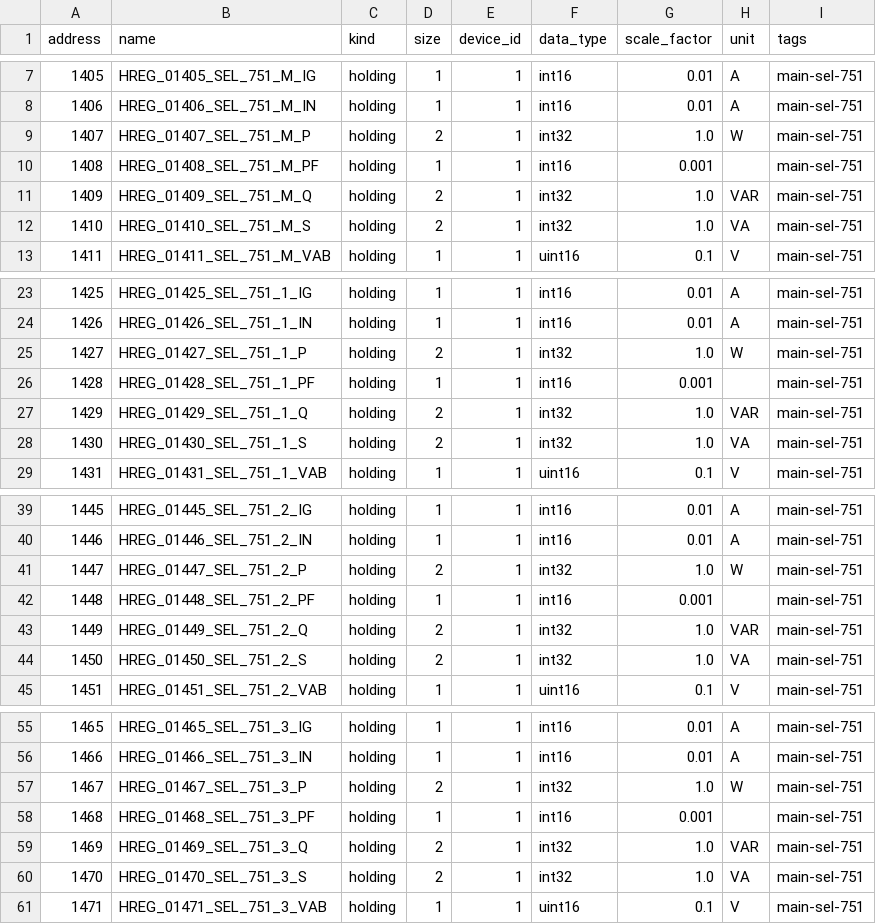
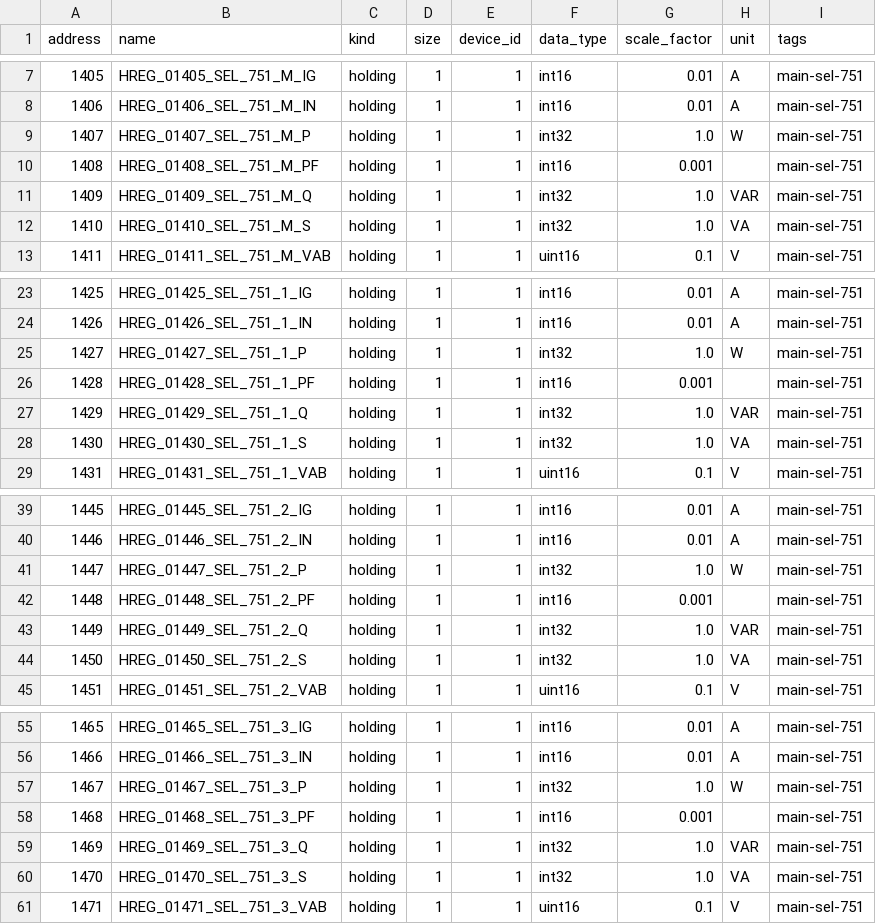
Before and after one commit to yazdanimehrdad1/pae_rtac_modbus_server, a CSV file: config/main_sel_751_register_map.csv, drawn as a sheet; only a part is shown, gaps mark what is left out; the diff covers the shown part only.

Commit message:
⚡️ Device register
db cache

```diff
--- a/config/main_sel_751_register_map.csv
+++ b/config/main_sel_751_register_map.csv
@@ -8,6 +8,6 @@
 "1406","HREG_01406_SEL_751_M_IN","holding","1","1","int16","0.01","A","main-sel-751"
-"1407","HREG_01407_SEL_751_M_P","holding","2","1","int32","1.0","W","main-sel-751"
+"1407","HREG_01407_SEL_751_M_P","holding","1","1","int32","1.0","W","main-sel-751"
 "1408","HREG_01408_SEL_751_M_PF","holding","1","1","int16","0.001","","main-sel-751"
-"1409","HREG_01409_SEL_751_M_Q","holding","2","1","int32","1.0","VAR","main-sel-751"
-"1410","HREG_01410_SEL_751_M_S","holding","2","1","int32","1.0","VA","main-sel-751"
+"1409","HREG_01409_SEL_751_M_Q","holding","1","1","int32","1.0","VAR","main-sel-751"
+"1410","HREG_01410_SEL_751_M_S","holding","1","1","int32","1.0","VA","main-sel-751"
 "1411","HREG_01411_SEL_751_M_VAB","holding","1","1","uint16","0.1","V","main-sel-751"
@@ -24,6 +24,6 @@
 "1426","HREG_01426_SEL_751_1_IN","holding","1","1","int16","0.01","A","main-sel-751"
-"1427","HREG_01427_SEL_751_1_P","holding","2","1","int32","1.0","W","main-sel-751"
+"1427","HREG_01427_SEL_751_1_P","holding","1","1","int32","1.0","W","main-sel-751"
 "1428","HREG_01428_SEL_751_1_PF","holding","1","1","int16","0.001","","main-sel-751"
-"1429","HREG_01429_SEL_751_1_Q","holding","2","1","int32","1.0","VAR","main-sel-751"
-"1430","HREG_01430_SEL_751_1_S","holding","2","1","int32","1.0","VA","main-sel-751"
+"1429","HREG_01429_SEL_751_1_Q","holding","1","1","int32","1.0","VAR","main-sel-751"
+"1430","HREG_01430_SEL_751_1_S","holding","1","1","int32","1.0","VA","main-sel-751"
 "1431","HREG_01431_SEL_751_1_VAB","holding","1","1","uint16","0.1","V","main-sel-751"
@@ -40,6 +40,6 @@
 "1446","HREG_01446_SEL_751_2_IN","holding","1","1","int16","0.01","A","main-sel-751"
-"1447","HREG_01447_SEL_751_2_P","holding","2","1","int32","1.0","W","main-sel-751"
+"1447","HREG_01447_SEL_751_2_P","holding","1","1","int32","1.0","W","main-sel-751"
 "1448","HREG_01448_SEL_751_2_PF","holding","1","1","int16","0.001","","main-sel-751"
-"1449","HREG_01449_SEL_751_2_Q","holding","2","1","int32","1.0","VAR","main-sel-751"
-"1450","HREG_01450_SEL_751_2_S","holding","2","1","int32","1.0","VA","main-sel-751"
+"1449","HREG_01449_SEL_751_2_Q","holding","1","1","int32","1.0","VAR","main-sel-751"
+"1450","HREG_01450_SEL_751_2_S","holding","1","1","int32","1.0","VA","main-sel-751"
 "1451","HREG_01451_SEL_751_2_VAB","holding","1","1","uint16","0.1","V","main-sel-751"
@@ -56,6 +56,6 @@
 "1466","HREG_01466_SEL_751_3_IN","holding","1","1","int16","0.01","A","main-sel-751"
-"1467","HREG_01467_SEL_751_3_P","holding","2","1","int32","1.0","W","main-sel-751"
+"1467","HREG_01467_SEL_751_3_P","holding","1","1","int32","1.0","W","main-sel-751"
 "1468","HREG_01468_SEL_751_3_PF","holding","1","1","int16","0.001","","main-sel-751"
-"1469","HREG_01469_SEL_751_3_Q","holding","2","1","int32","1.0","VAR","main-sel-751"
-"1470","HREG_01470_SEL_751_3_S","holding","2","1","int32","1.0","VA","main-sel-751"
+"1469","HREG_01469_SEL_751_3_Q","holding","1","1","int32","1.0","VAR","main-sel-751"
+"1470","HREG_01470_SEL_751_3_S","holding","1","1","int32","1.0","VA","main-sel-751"
 "1471","HREG_01471_SEL_751_3_VAB","holding","1","1","uint16","0.1","V","main-sel-751"
```
Also changed, not shown: 3 edited cells elsewhere in this file, 2 other files.
